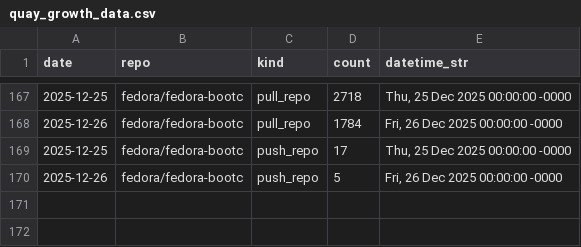
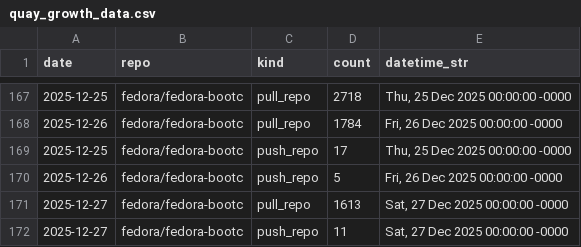
Before and after one commit to cverna/quay_usage_logs, a CSV file: quay_growth_data.csv, drawn as a sheet; only a part is shown, gaps mark what is left out.

```diff
--- a/quay_growth_data.csv
+++ b/quay_growth_data.csv
@@ -170 +170,3 @@ date,repo,kind,count,datetime_str
 2025-12-26,fedora/fedora-bootc,push_repo,5,"Fri, 26 Dec 2025 00:00:00 -0000"
+2025-12-27,fedora/fedora-bootc,pull_repo,1613,"Sat, 27 Dec 2025 00:00:00 -0000"
+2025-12-27,fedora/fedora-bootc,push_repo,11,"Sat, 27 Dec 2025 00:00:00 -0000"
```
Also changed, not shown: 2 other files.
